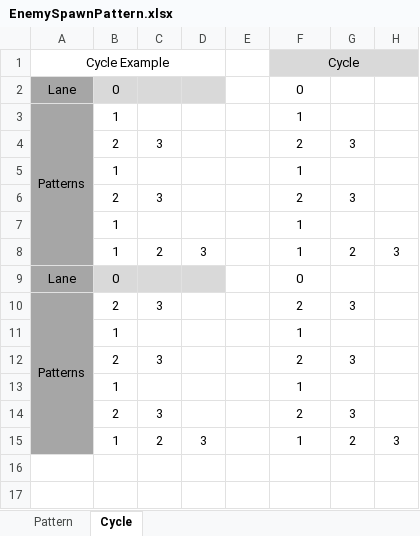
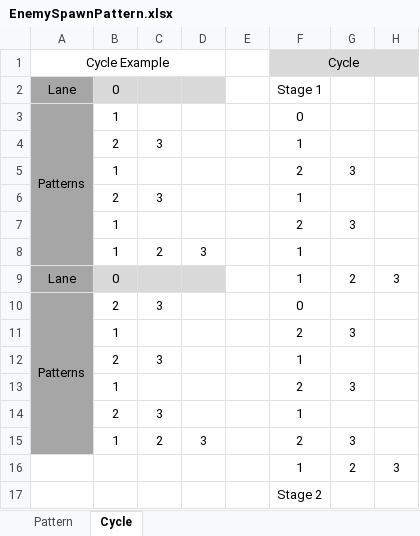
Before and after one commit to mynameisjinhohong/HotSix, an Excel workbook: Plan/GameData/EnemySpawnPattern.xlsx, sheet Cycle, drawn as a sheet; values as stored, in another font and other column widths than the file's, no borders; removed rows and columns are numbered as before the commit, all else as after; the diff names each change by its address in the sheet, - before the commit and + after, or states it on an @@ line.

```diff
--- a/Plan/GameData/EnemySpawnPattern.xlsx (sheet Cycle)
+++ b/Plan/GameData/EnemySpawnPattern.xlsx (sheet Cycle)
-F2 (Cycle): 0
+F2 (Cycle): Stage 1
-F3 (Cycle): 1
+F3 (Cycle): 0
-F4 (Cycle): 2
+F4 (Cycle): 1
-G4: 3
+G4: (empty)
-row 5:  | 1 |  |  |  | 1
-B5: 2
+B5: 1
-C5: 3
+C5: (empty)
-row 7:  | 1 |  |  |  | 1
+row 6:  | 2 | 3 |  |  | 1
+row 7:  | 1 |  |  |  | 2 | 3
-G8: 2
+G8: (empty)
-H8: 3
+H8: (empty)
-F9 (Cycle): 0
+F9 (Cycle): 1
-G9: (empty)
+G9: 2
-H9: (empty)
+H9: 3
-F10 (Cycle): 2
+F10 (Cycle): 0
-G10: 3
+G10: (empty)
-row 11:  | 1 |  |  |  | 1
-B11: 2
+B11: 1
-C11: 3
+C11: (empty)
-row 13:  | 1 |  |  |  | 1
-F12 (Cycle): 2
+F12 (Cycle): 1
-G12: 3
+G12: (empty)
-row 15:  | 1 | 2 | 3 |  | 1 | 2 | 3
+row 13:  | 1 |  |  |  | 2 | 3
+row 14:  | 2 | 3 |  |  | 1
+row 15:  | 1 | 2 | 3 |  | 2 | 3
+row 16:  |  |  |  |  | 1 | 2 | 3
+row 17:  |  |  |  |  | Stage 2
```
Also changed, not shown: sheet Pattern, Plan/GameData/UnitDatabase.xlsx, 3 other files.
